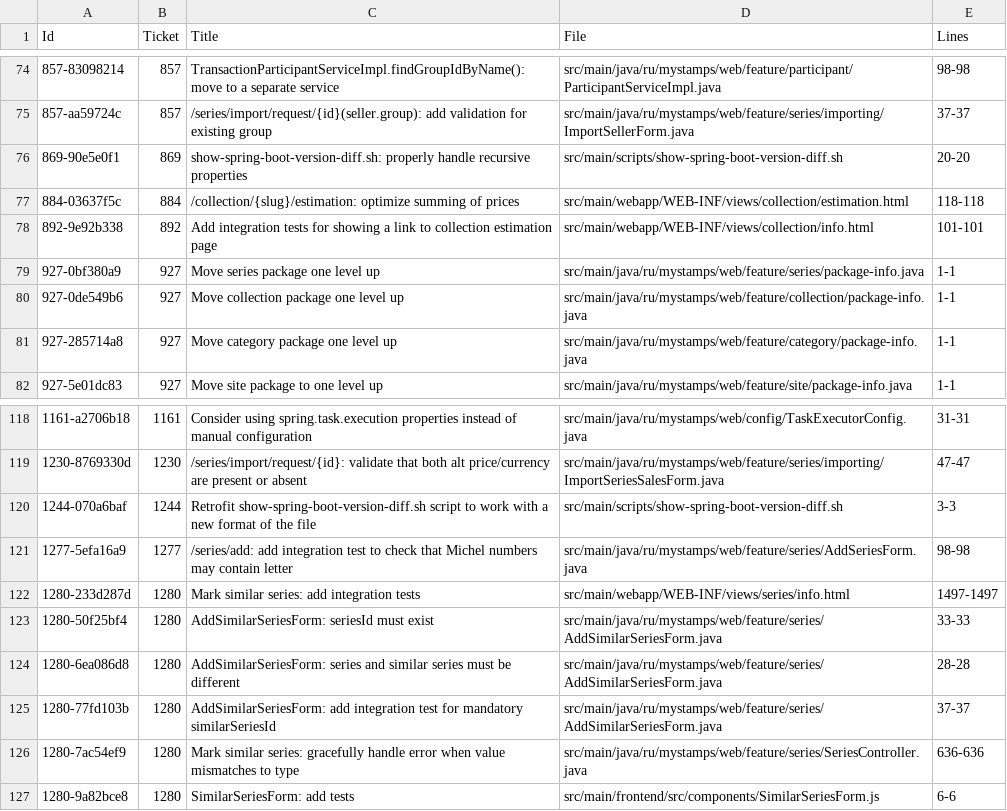
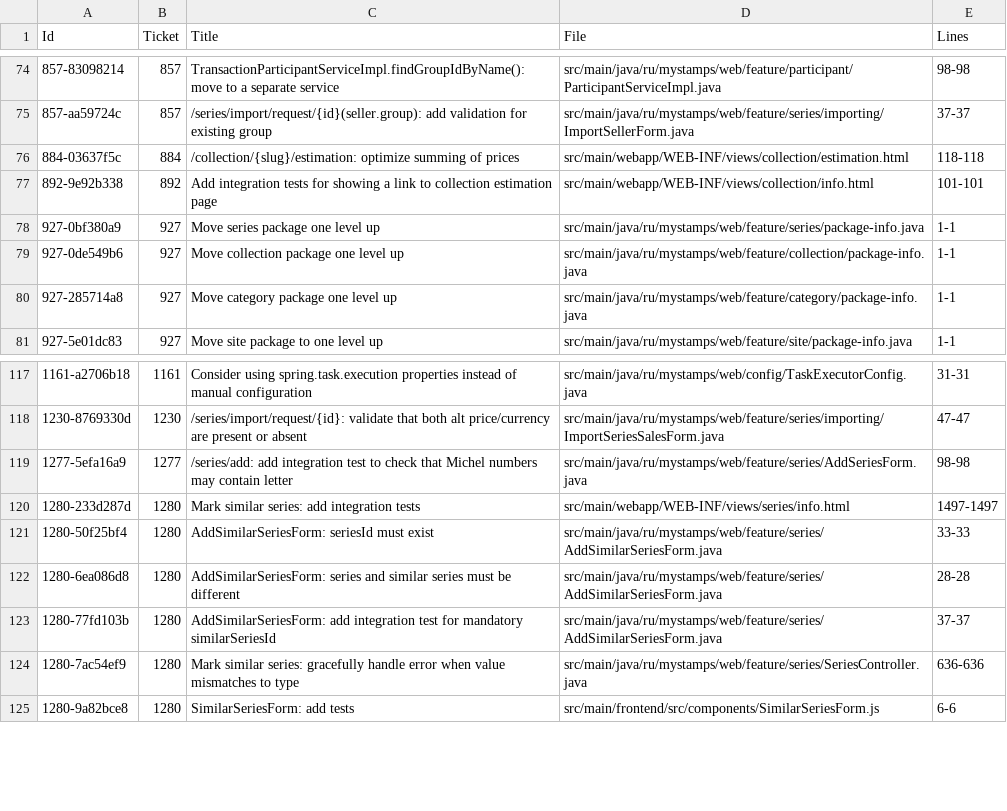
Before and after one commit to php-coder/mystamps, a TSV file: todos-in-code.tsv, drawn as a sheet; only a part is shown, gaps mark what is left out; the diff names each change by its address in the sheet, - before the commit and + after, or states it on an @@ line.

Commit message:
chore: processed f6d084c ci: retrofit show-spring-boot-version-diff.sh script to work with gradle format

```diff
--- a/todos-in-code.tsv
+++ b/todos-in-code.tsv
-row 76: 869-90e5e0f1 | 869 | show-spring-boot-version-diff.sh: properly handle recursive properties | src/main/scripts/show-spring-boot-version-diff.sh | 20-20
-row 120: 1244-070a6baf | 1244 | Retrofit show-spring-boot-version-diff.sh script to work with a new format of the file | src/main/scripts/show-spring-boot-version-diff.sh | 3-3
```
Also changed, not shown: 1 other file.
